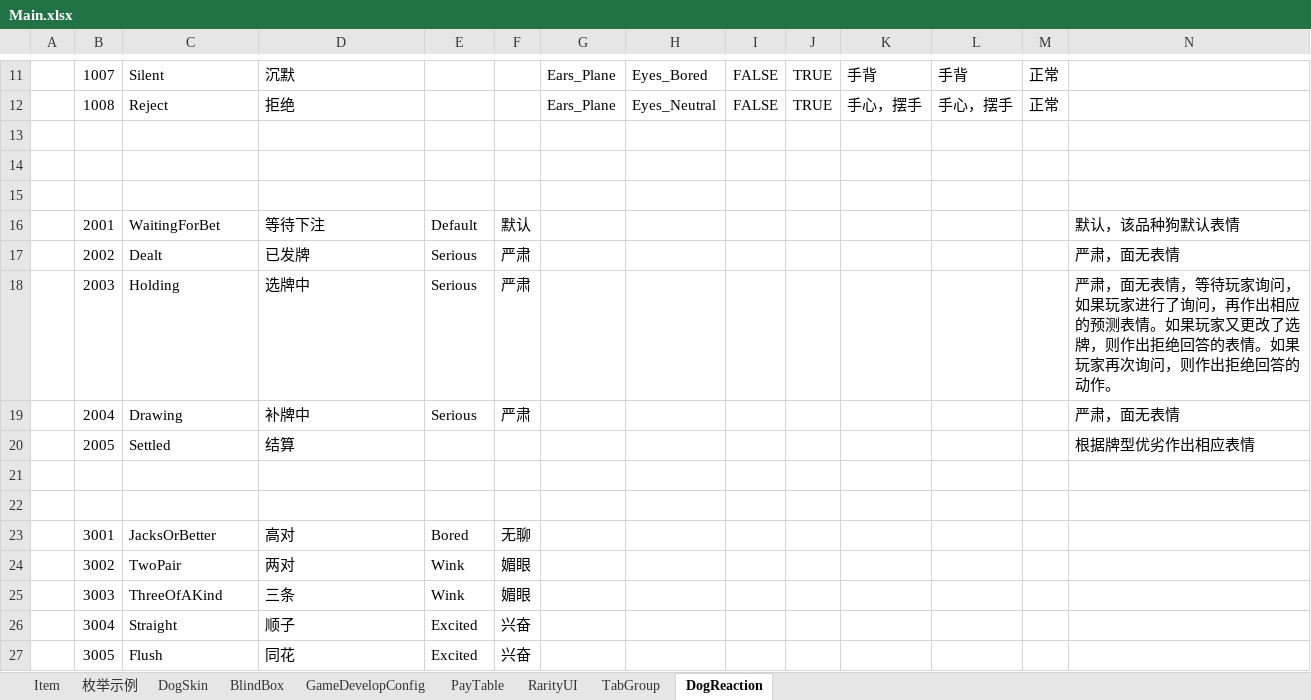
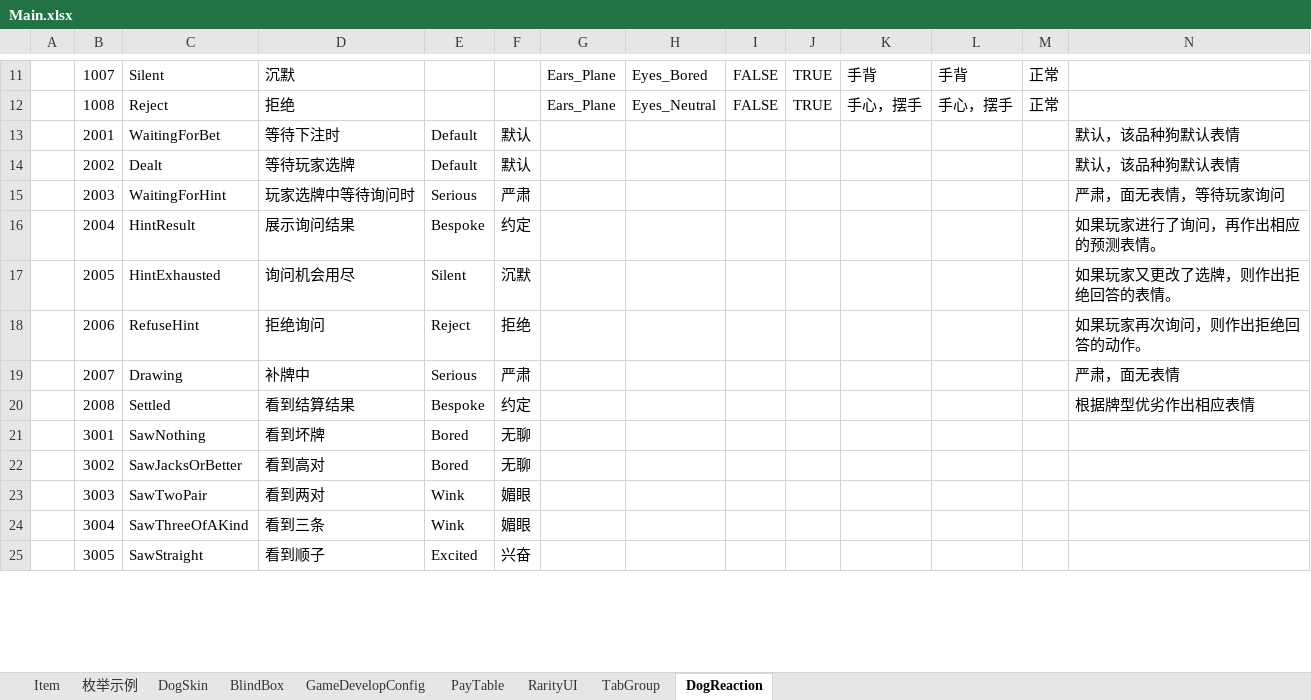
Before and after one commit to SeananTQ/lucky-dog-pub-2026, an Excel workbook: luban-excels/xlsx/Main.xlsx, sheet DogReaction, drawn as a sheet; only a part is shown, gaps mark what is left out; values as stored, in another font and other column widths than the file's, no borders; removed rows and columns are numbered as before the commit, all else as after; the diff covers the shown part only; the diff names each change by its address in the sheet, - before the commit and + after, or states it on an @@ line.

```diff
--- a/luban-excels/xlsx/Main.xlsx (sheet DogReaction)
+++ b/luban-excels/xlsx/Main.xlsx (sheet DogReaction)
-row 13: (empty)
-row 14: (empty)
-row 15: (empty)
-D13: 等待下注
+D13: 等待下注时
-D14: 已发牌
+D14: 等待玩家选牌
-E14: Serious
+E14: Default
-F14: 严肃
+F14: 默认
-N14: 严肃，面无表情
+N14: 默认，该品种狗默认表情
-C15: Holding
+C15: WaitingForHint
-D15: 选牌中
+D15: 玩家选牌中等待询问时
-N15: …玩家询问，如果玩家进行了询问，再作出相应的预测表情。如果玩家又更改了选牌，则作出拒绝回答的表情。如果玩家再次询问，则作出拒绝回答的动作。
+N15: …玩家询问
+row 16:  | 2004 | HintResult | 展示询问结果 | Bespoke | 约定 |  |  |  |  |  |  |  | 如果玩家进行了询问，再作出相应的预测表情。
+row 17:  | 2005 | HintExhausted | 询问机会用尽 | Silent | 沉默 |  |  |  |  |  |  |  | 如果玩家又更改了选牌，则作出拒绝回答的表情。
+row 18:  | 2006 | RefuseHint | 拒绝询问 | Reject | 拒绝 |  |  |  |  |  |  |  | 如果玩家再次询问，则作出拒绝回答的动作。
-B19: 2004
+B19: 2007
-row 20:  | 2005 | Settled | 结算 |  |  |  |  |  |  |  |  |  | 根据牌型优劣作出相应表情
-row 20: (empty)
+row 20:  | 2008 | Settled | 看到结算结果 | Bespoke | 约定 |  |  |  |  |  |  |  | 根据牌型优劣作出相应表情
-row 22: (empty)
-C21: JacksOrBetter
+C21: SawNothing
-D21: 高对
+D21: 看到坏牌
-C22: TwoPair
+C22: SawJacksOrBetter
-D22: 两对
+D22: 看到高对
-E22: Wink
+E22: Bored
-F22: 媚眼
+F22: 无聊
-C23: ThreeOfAKind
+C23: SawTwoPair
-D23: 三条
+D23: 看到两对
-C24: Straight
+C24: SawThreeOfAKind
-D24: 顺子
+D24: 看到三条
-E24: Excited
+E24: Wink
-F24: 兴奋
+F24: 媚眼
-C25: Flush
+C25: SawStraight
-D25: 同花
+D25: 看到顺子
```
Also changed, not shown: 1 added row and 20 edited cells elsewhere in this sheet, 1 other file.
